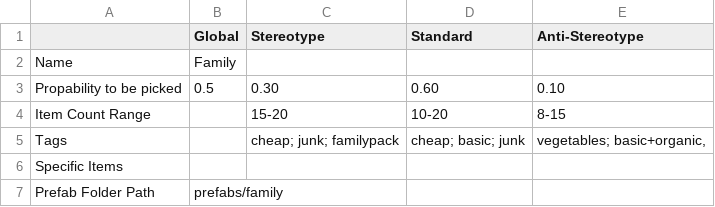
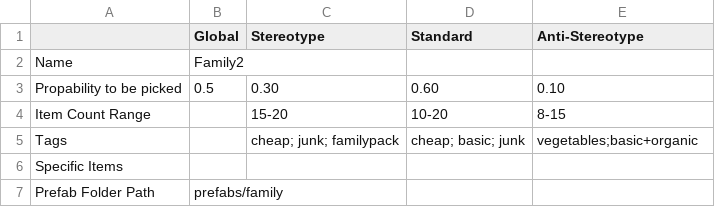
Before and after one commit to josefwho/Till, a CSV file: Assets/Resources/Spreadsheets/CustomerProfiles/Customer Profiles - Family.csv (was Assets/Resources/Spreadsheets/Customer Profiles - Family.csv), drawn as a sheet.

```diff
--- a/Assets/Resources/Spreadsheets/Customer Profiles - Family.csv
+++ b/Assets/Resources/Spreadsheets/CustomerProfiles/Customer Profiles - Family.csv
@@ -1,6 +1,6 @@
 ,Global,Stereotype,Standard,Anti-Stereotype
-Name,Family,,,
+Name,Family2,,,
 Propability to be picked,0.5,0.30,0.60,0.10
 Item Count Range,,15-20,10-20,8-15
-Tags,,cheap; junk; familypack,cheap; basic; junk,"vegetables; basic+organic,"
+Tags,,cheap; junk; familypack,cheap; basic; junk,vegetables;basic+organic
 Specific Items,,,,
```
Also changed, not shown: Assets/Resources/Spreadsheets/Productrange - Sheet1.csv, 12 other files.
